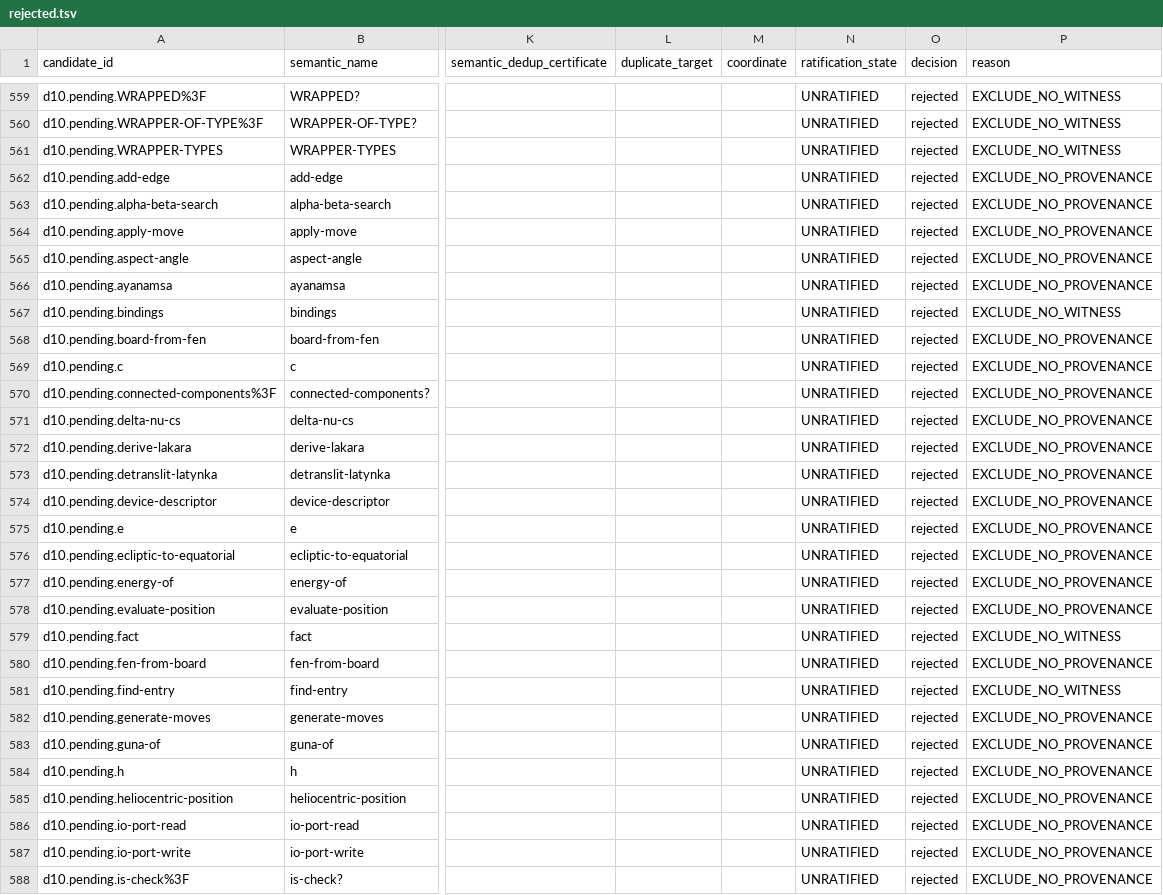
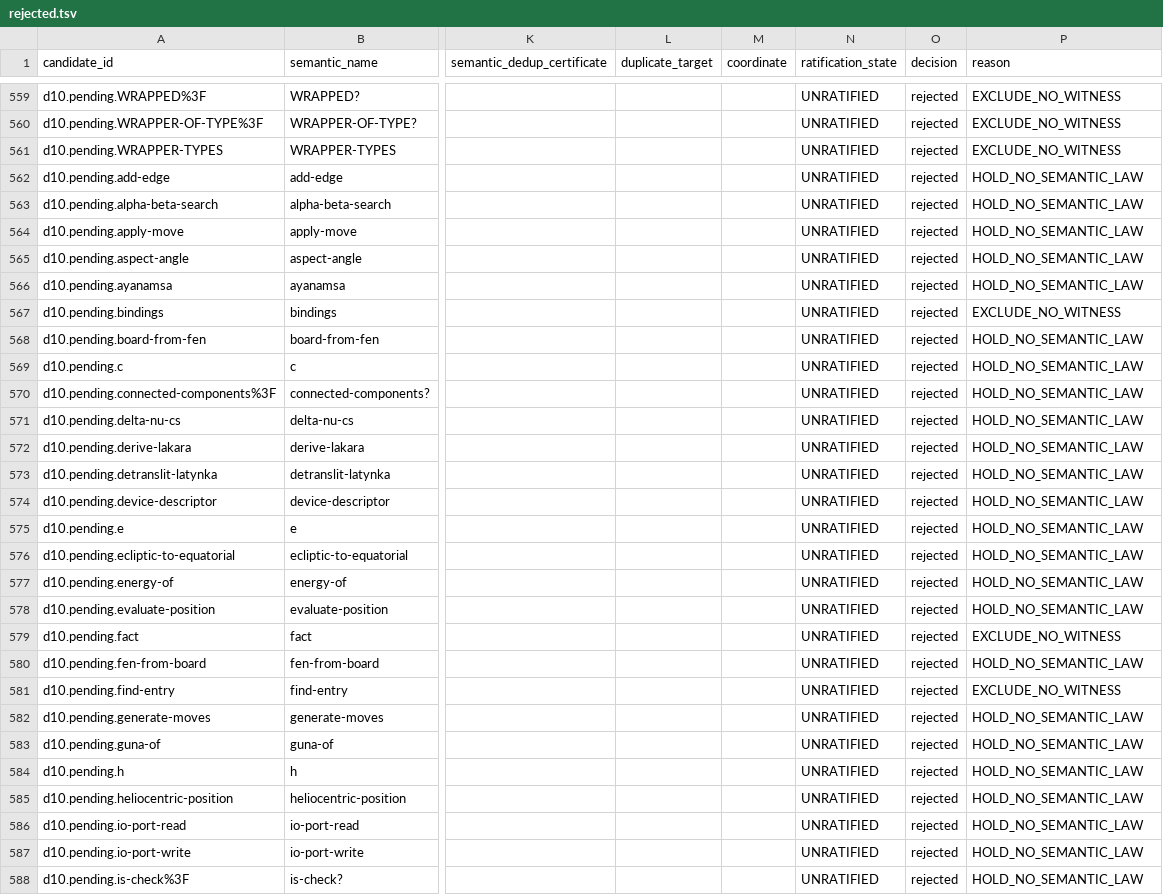
Before and after one commit to juv4uk/sens, a TSV file: knowledge/d10-filter/rejected.tsv, drawn as a sheet; only a part is shown, gaps mark what is left out; the diff covers the shown part only; the diff names each change by its address in the sheet, - before the commit and + after, or states it on an @@ line.

```diff
--- a/knowledge/d10-filter/rejected.tsv
+++ b/knowledge/d10-filter/rejected.tsv
-P562:P566 (reason): EXCLUDE_NO_PROVENANCE
+P562:P566 (reason): HOLD_NO_SEMANTIC_LAW
-P568:P578 (reason): EXCLUDE_NO_PROVENANCE
+P568:P578 (reason): HOLD_NO_SEMANTIC_LAW
-P580 (reason): EXCLUDE_NO_PROVENANCE
+P580 (reason): HOLD_NO_SEMANTIC_LAW
-P582:P588 (reason): EXCLUDE_NO_PROVENANCE
+P582:P588 (reason): HOLD_NO_SEMANTIC_LAW
```
Also changed, not shown: 125 edited cells elsewhere in this file, 1 other file.
